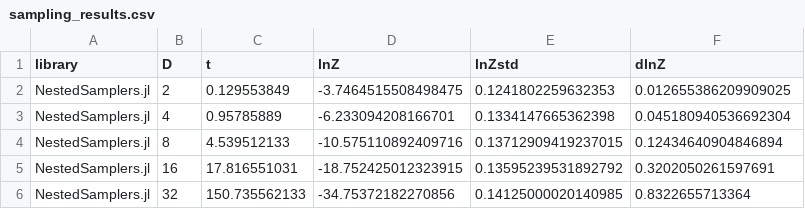
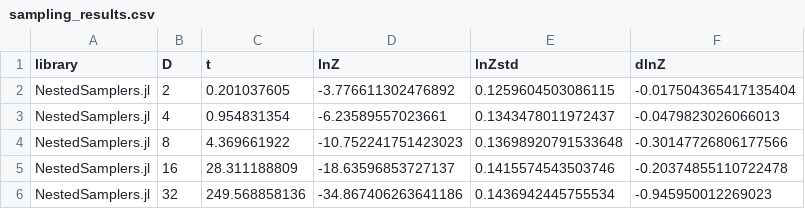
Before and after one commit to TuringLang/NestedSamplers.jl, a CSV file: bench/sampling_results.csv, drawn as a sheet.

Commit message:
rerun benchmarks with new integrator

```diff
--- a/bench/sampling_results.csv
+++ b/bench/sampling_results.csv
@@ -1,6 +1,6 @@
 library,D,t,lnZ,lnZstd,dlnZ
-NestedSamplers.jl,2,0.129553849,-3.7464515508498475,0.1241802259632353,0.012655386209909025
-NestedSamplers.jl,4,0.95785889,-6.233094208166701,0.1334147665362398,0.045180940536692304
-NestedSamplers.jl,8,4.539512133,-10.575110892409716,0.13712909419237015,0.12434640904846894
-NestedSamplers.jl,16,17.816551031,-18.752425012323915,0.13595239531892792,0.3202050261597691
-NestedSamplers.jl,32,150.735562133,-34.75372182270856,0.14125000020140985,0.8322655713364
+NestedSamplers.jl,2,0.201037605,-3.776611302476892,0.1259604503086115,-0.017504365417135404
+NestedSamplers.jl,4,0.954831354,-6.23589557023661,0.1343478011972437,-0.0479823026066013
+NestedSamplers.jl,8,4.369661922,-10.752241751423023,0.13698920791533648,-0.30147726806177566
+NestedSamplers.jl,16,28.311188809,-18.63596853727137,0.1415574543503746,-0.20374855110722478
+NestedSamplers.jl,32,249.568858136,-34.867406263641186,0.1436942445755534,-0.945950012269023
```
Also changed, not shown: 3 other files.
